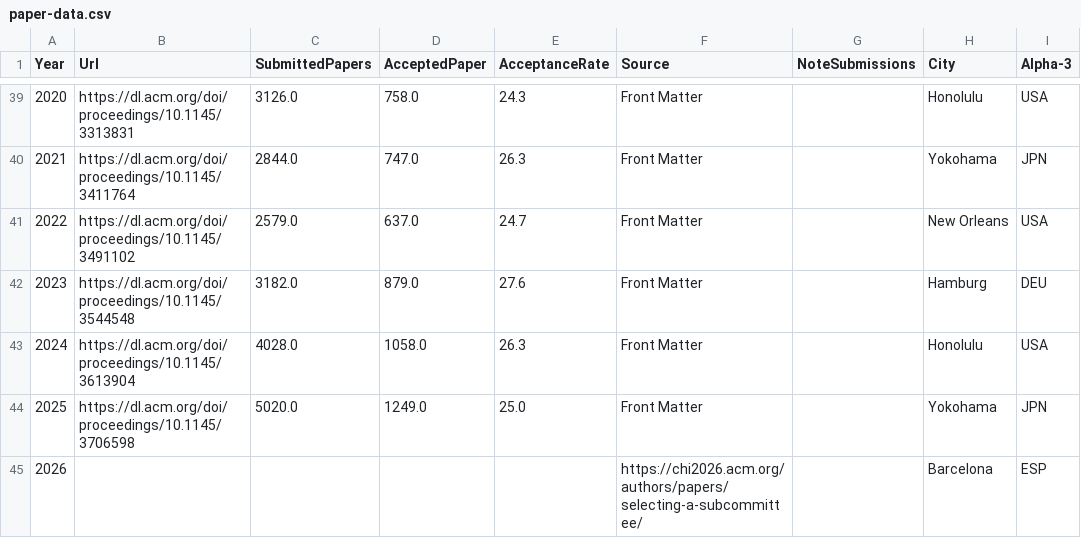
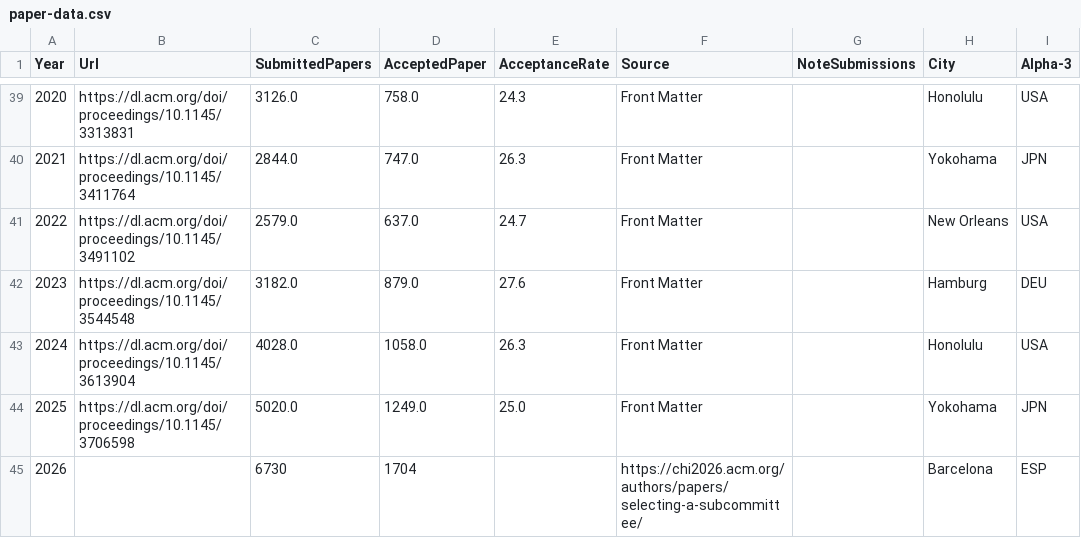
Before and after one commit to sven-mayer/chi-statistics, a CSV file: data/paper-data.csv, drawn as a sheet; only a part is shown, gaps mark what is left out; the diff names each change by its address in the sheet, - before the commit and + after, or states it on an @@ line.

Commit message:
update 2026

```diff
--- a/data/paper-data.csv
+++ b/data/paper-data.csv
-C45 (SubmittedPapers): (empty)
+C45 (SubmittedPapers): 6730
-D45 (AcceptedPaper): (empty)
+D45 (AcceptedPaper): 1704
```
